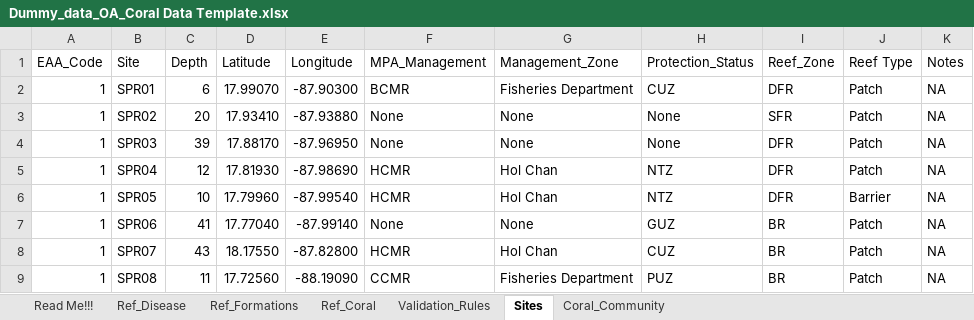
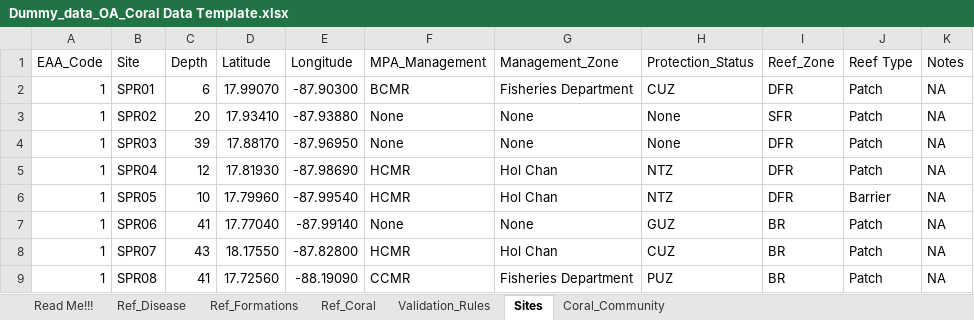
Before and after one commit to uberi-projects/GOAP-condition-account-belize, an Excel workbook: data_dummy/Dummy_data_OA_Coral Data Template.xlsx, sheet Sites, drawn as a sheet; values as stored, in another font and other column widths than the file's, no borders; the diff names each change by its address in the sheet, - before the commit and + after, or states it on an @@ line.

```diff
--- a/data_dummy/Dummy_data_OA_Coral Data Template.xlsx (sheet Sites)
+++ b/data_dummy/Dummy_data_OA_Coral Data Template.xlsx (sheet Sites)
-C9 (Depth): 11
+C9 (Depth): 41
```
Also changed, not shown: sheet Ref_Disease.
